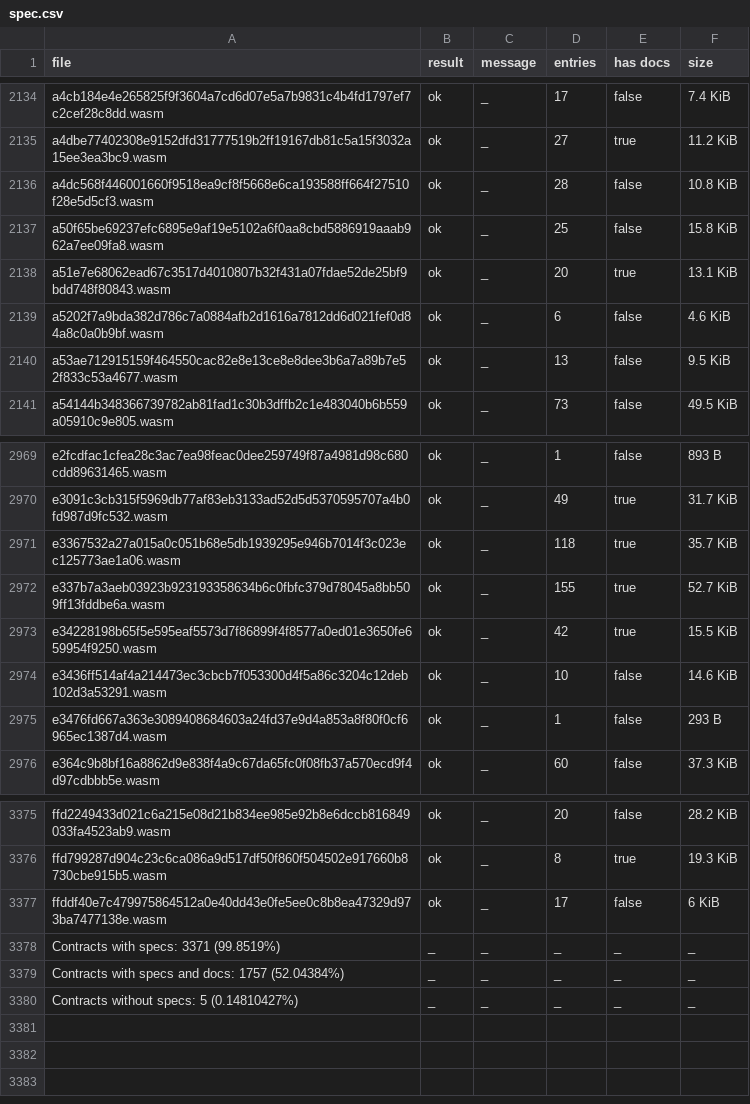
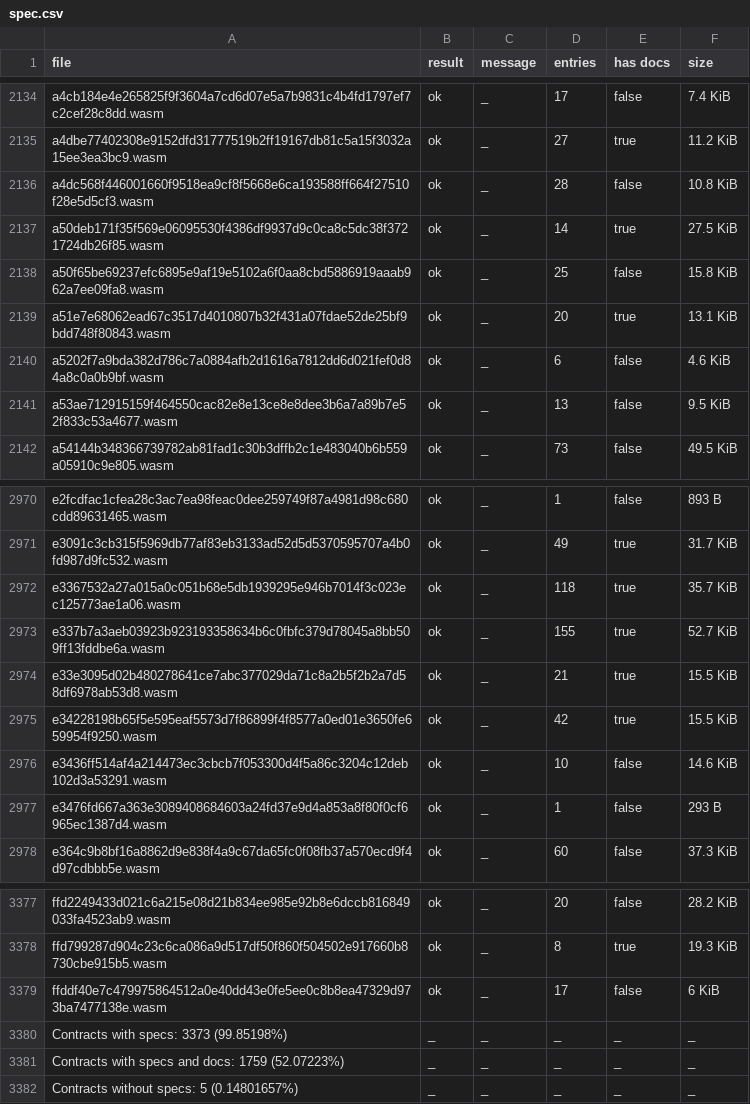
Before and after one commit to stellar-experimental/contract-wasms, a CSV file: analysis/spec.csv, drawn as a sheet; only a part is shown, gaps mark what is left out.

```diff
--- a/analysis/spec.csv
+++ b/analysis/spec.csv
@@ -2136,2 +2136,3 @@ a4dbe77402308e9152dfd31777519b2ff19167db81c5a15f3032a15ee3ea3bc9.wasm,ok,_,27,tr
 a4dc568f446001660f9518ea9cf8f5668e6ca193588ff664f27510f28e5d5cf3.wasm,ok,_,28,false,10.8 KiB
+a50deb171f35f569e06095530f4386df9937d9c0ca8c5dc38f3721724db26f85.wasm,ok,_,14,true,27.5 KiB
 a50f65be69237efc6895e9af19e5102a6f0aa8cbd5886919aaab962a7ee09fa8.wasm,ok,_,25,false,15.8 KiB
@@ -2972,2 +2973,3 @@ e3367532a27a015a0c051b68e5db1939295e946b7014f3c023ec125773ae1a06.wasm,ok,_,118,t
 e337b7a3aeb03923b923193358634b6c0fbfc379d78045a8bb509ff13fddbe6a.wasm,ok,_,155,true,52.7 KiB
+e33e3095d02b480278641ce7abc377029da71c8a2b5f2b2a7d58df6978ab53d8.wasm,ok,_,21,true,15.5 KiB
 e34228198b65f5e595eaf5573d7f86899f4f8577a0ed01e3650fe659954f9250.wasm,ok,_,42,true,15.5 KiB
@@ -3377,4 +3379,4 @@ ffd799287d904c23c6ca086a9d517df50f860f504502e917660b8730cbe915b5.wasm,ok,_,8,tru
 ffddf40e7c479975864512a0e40dd43e0fe5ee0c8b8ea47329d973ba7477138e.wasm,ok,_,17,false,6 KiB
-Contracts with specs: 3371 (99.8519%),_,_,_,_,_
-Contracts with specs and docs: 1757 (52.04384%),_,_,_,_,_
-Contracts without specs: 5 (0.14810427%),_,_,_,_,_
+Contracts with specs: 3373 (99.85198%),_,_,_,_,_
+Contracts with specs and docs: 1759 (52.07223%),_,_,_,_,_
+Contracts without specs: 5 (0.14801657%),_,_,_,_,_
```
Also changed, not shown: analysis/count_instances_per_wasm.csv, analysis/dupe-code.csv, 25 other files.
